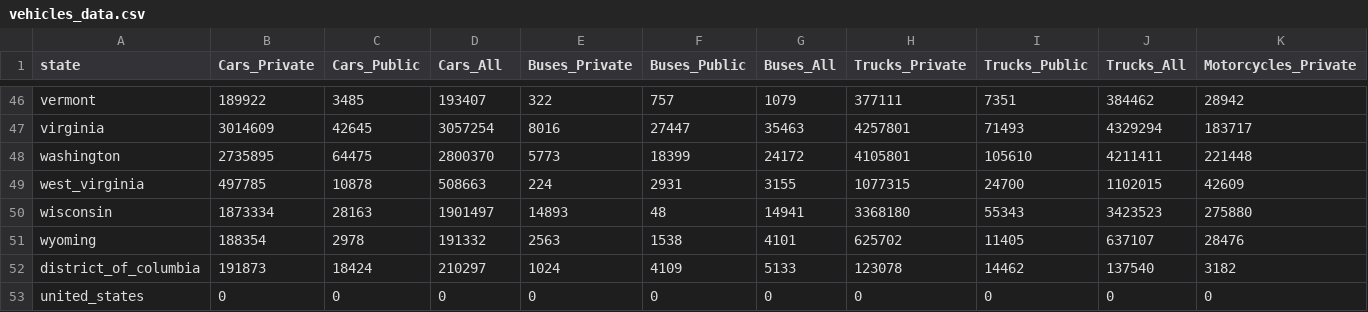
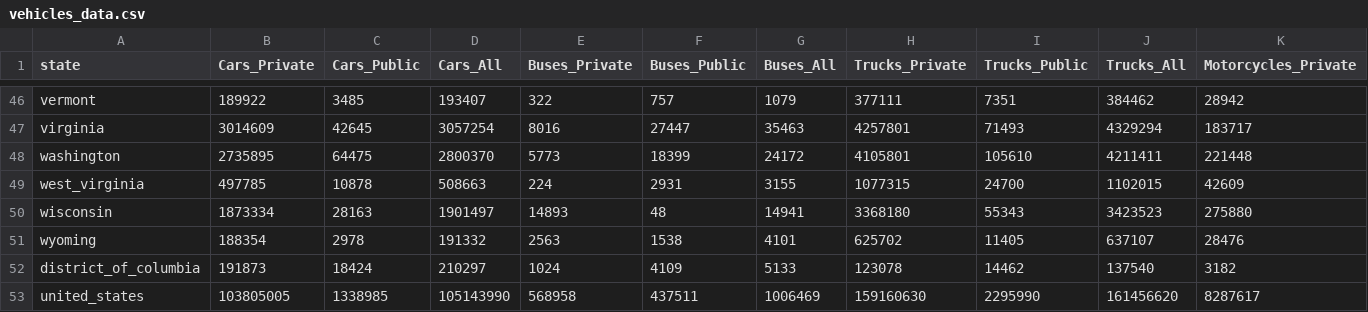
Before and after one commit to chihacknight/decarbonize-my-state, a CSV file: data/raw/vehicles_data.csv, drawn as a sheet; only a part is shown, gaps mark what is left out; the diff covers the shown part only; the diff names each change by its address in the sheet, - before the commit and + after, or states it on an @@ line.

Commit message:
Update US Data for vehicles and emissions

```diff
--- a/data/raw/vehicles_data.csv
+++ b/data/raw/vehicles_data.csv
-B53 (Cars_Private): 0
+B53 (Cars_Private): 103805005
-C53 (Cars_Public): 0
+C53 (Cars_Public): 1338985
-D53 (Cars_All): 0
+D53 (Cars_All): 105143990
-E53 (Buses_Private): 0
+E53 (Buses_Private): 568958
-F53 (Buses_Public): 0
+F53 (Buses_Public): 437511
-G53 (Buses_All): 0
+G53 (Buses_All): 1006469
-H53 (Trucks_Private): 0
+H53 (Trucks_Private): 159160630
-I53 (Trucks_Public): 0
+I53 (Trucks_Public): 2295990
-J53 (Trucks_All): 0
+J53 (Trucks_All): 161456620
-K53 (Motorcycles_Private): 0
+K53 (Motorcycles_Private): 8287617
```
Also changed, not shown: 6 edited cells elsewhere in this file, data/raw/buildings_data.csv.
